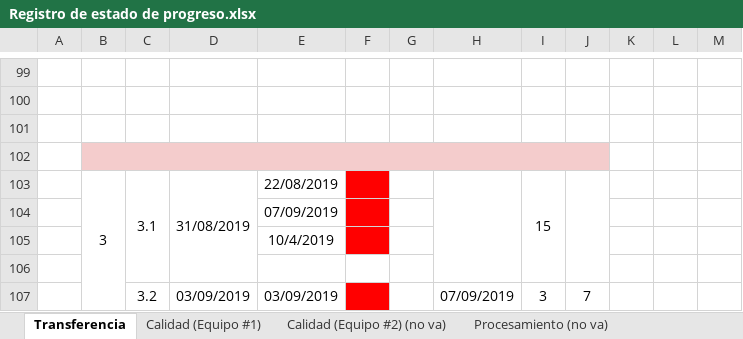
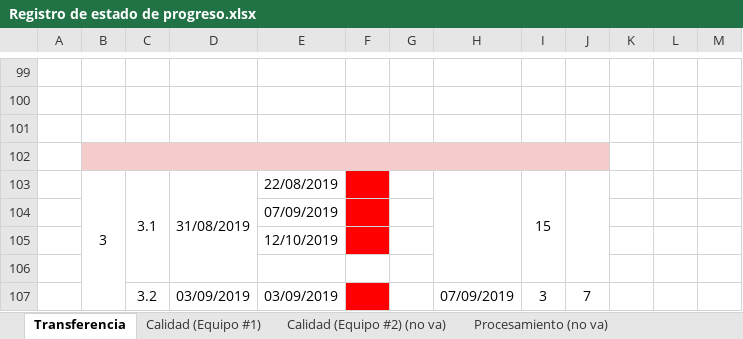
Before and after one commit to cristianpazu/Proyecto-Sanambiente, an Excel workbook: Documentos para el proyecto de Sanambiente/Registro de estado de progreso.xlsx, sheet Transferencia, drawn as a sheet; only a part is shown, gaps mark what is left out; values as stored, in another font and other column widths than the file's, no borders; charts and pictures not drawn; the diff covers the shown part only; the diff names each change by its address in the sheet, - before the commit and + after, or states it on an @@ line.

```diff
--- a/Documentos para el proyecto de Sanambiente/Registro de estado de progreso.xlsx (sheet Transferencia)
+++ b/Documentos para el proyecto de Sanambiente/Registro de estado de progreso.xlsx (sheet Transferencia)
-E105: 10/4/2019
+E105: 12/10/2019
```
Also changed, not shown: 7 edited cells and cell formats elsewhere in this sheet.
